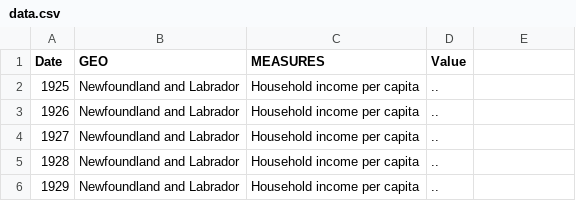
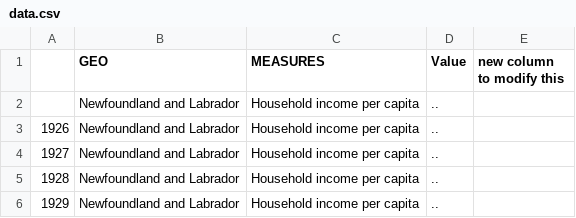
Before and after one commit to aidangb/github_camp, a CSV file: data.csv, drawn as a sheet; only a part is shown; the diff names each change by its address in the sheet, - before the commit and + after, or states it on an @@ line.

```diff
--- a/data.csv
+++ b/data.csv
-A1: Date
+A1: (empty)
-E1: (empty)
+E1: new column to modify this
-A2: 1925
+A2: (empty)
```
Also changed, not shown: 2 other files.
